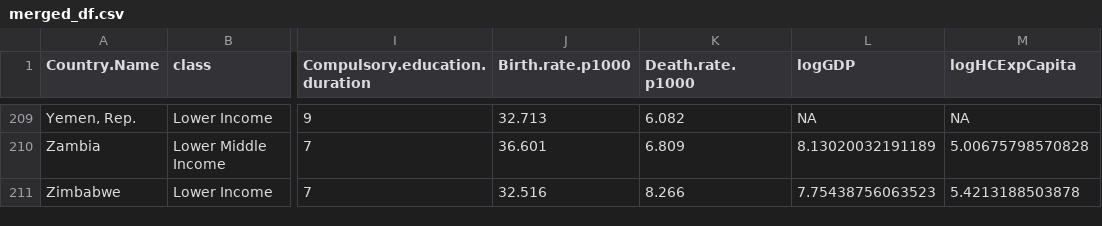
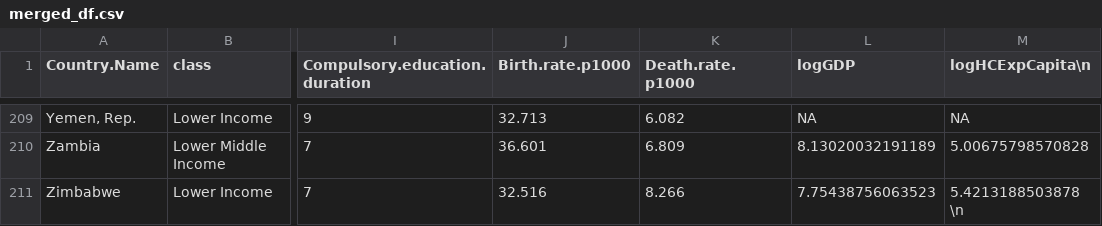
Before and after one commit to josh-greene-54/IDS-proj-grp, a CSV file: data/merged_df.csv, drawn as a sheet; only a part is shown, gaps mark what is left out; the diff names each change by its address in the sheet, - before the commit and + after, or states it on an @@ line.

Commit message:
Update merged_df.csv

```diff
--- a/data/merged_df.csv
+++ b/data/merged_df.csv
-M1: logHCExpCapita
+M1: logHCExpCapita\n
-M211 (logHCExpCapita\n): 5.4213188503878
+M211 (logHCExpCapita\n): 5.4213188503878 \n
```
